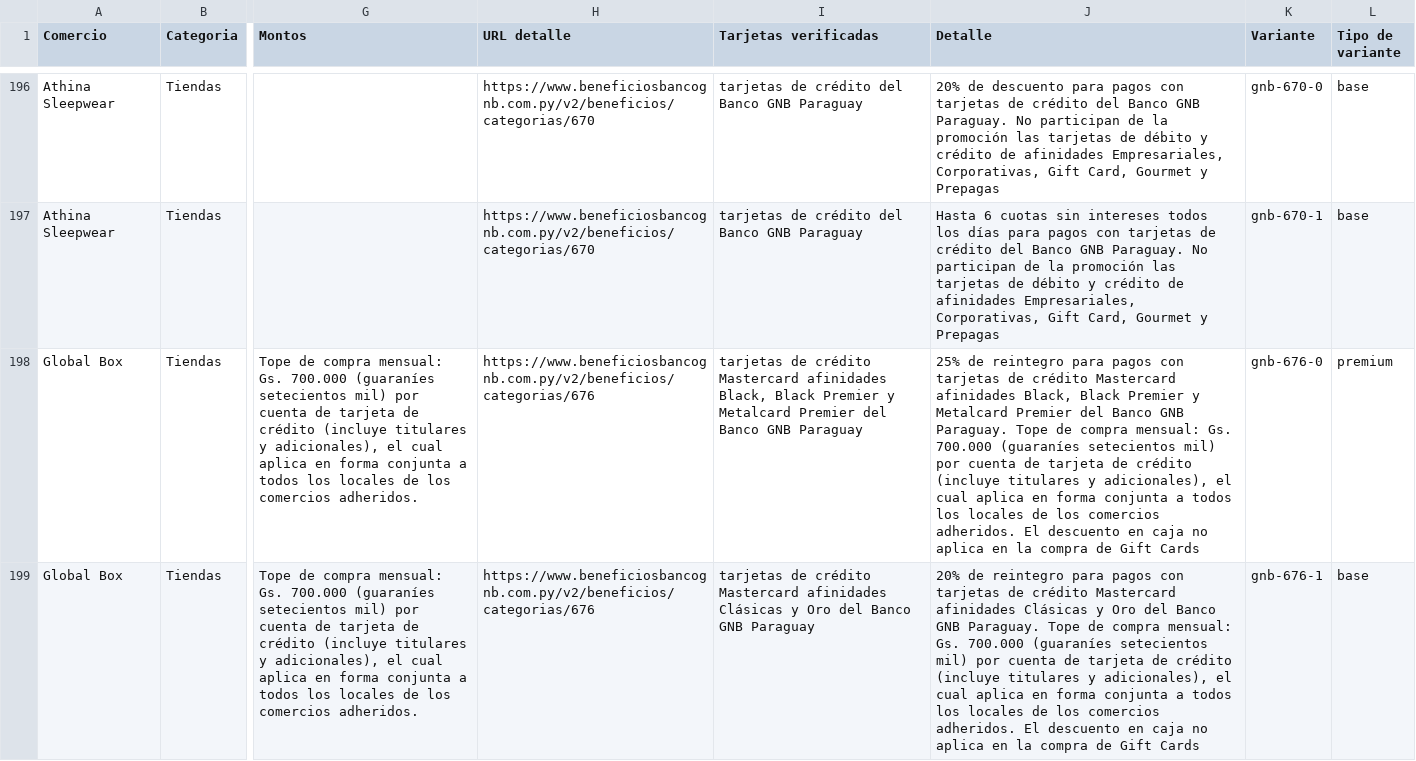
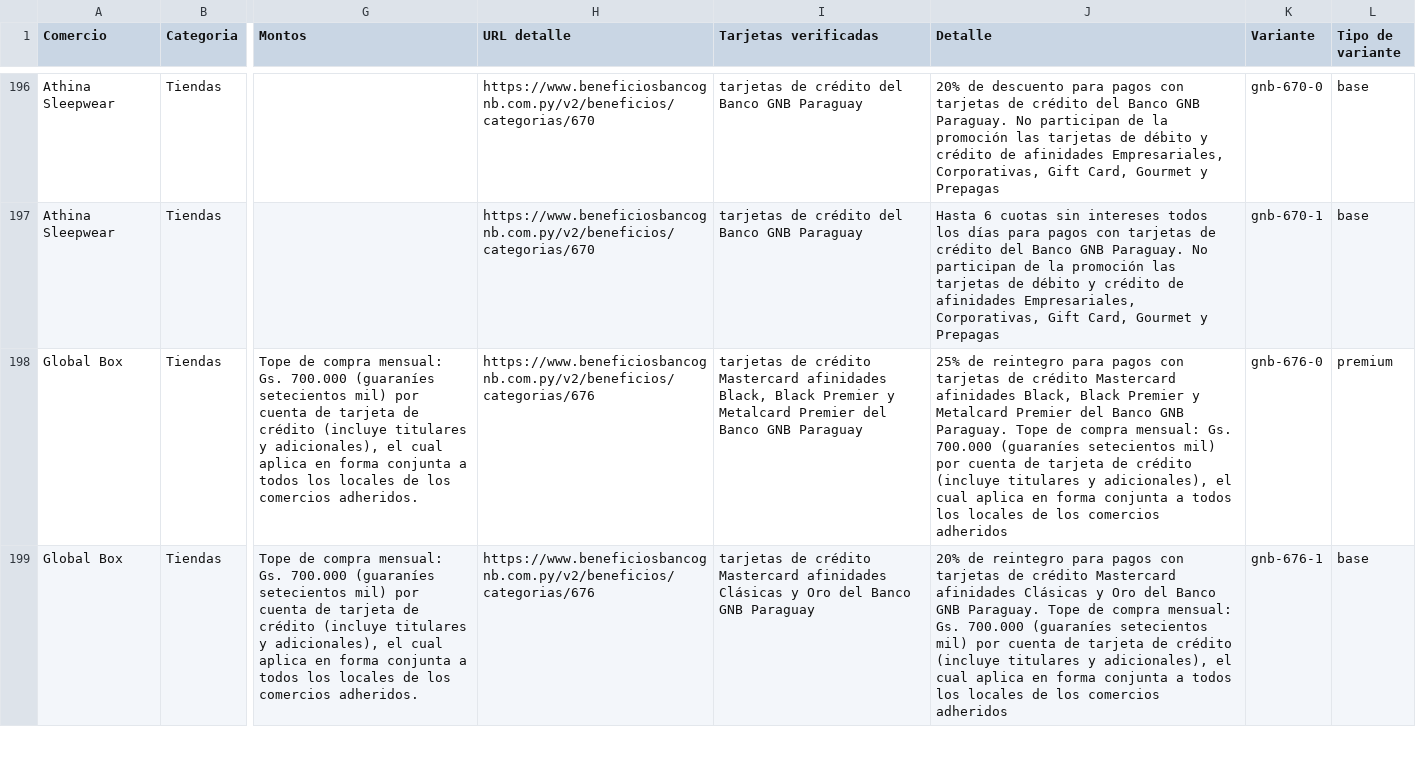
Before and after one commit to giumontebruno/promo-bancos-py, a CSV file: outputs/gnb_beneficios_por_categoria.csv, drawn as a sheet; only a part is shown, gaps mark what is left out; the diff covers the shown part only; the diff names each change by its address in the sheet, - before the commit and + after, or states it on an @@ line.

```diff
--- a/outputs/gnb_beneficios_por_categoria.csv
+++ b/outputs/gnb_beneficios_por_categoria.csv
-J198 (Detalle): …los comercios adheridos. El descuento en caja no aplica en la compra de Gift Cards
+J198 (Detalle): …los comercios adheridos
-J199 (Detalle): …los comercios adheridos. El descuento en caja no aplica en la compra de Gift Cards
+J199 (Detalle): …los comercios adheridos
```
Also changed, not shown: 1 added row, 1 removed row and 1 edited cell elsewhere in this file, data/promotions.csv, outputs/gnb_catalogo_oficial.csv, 27 other files.
